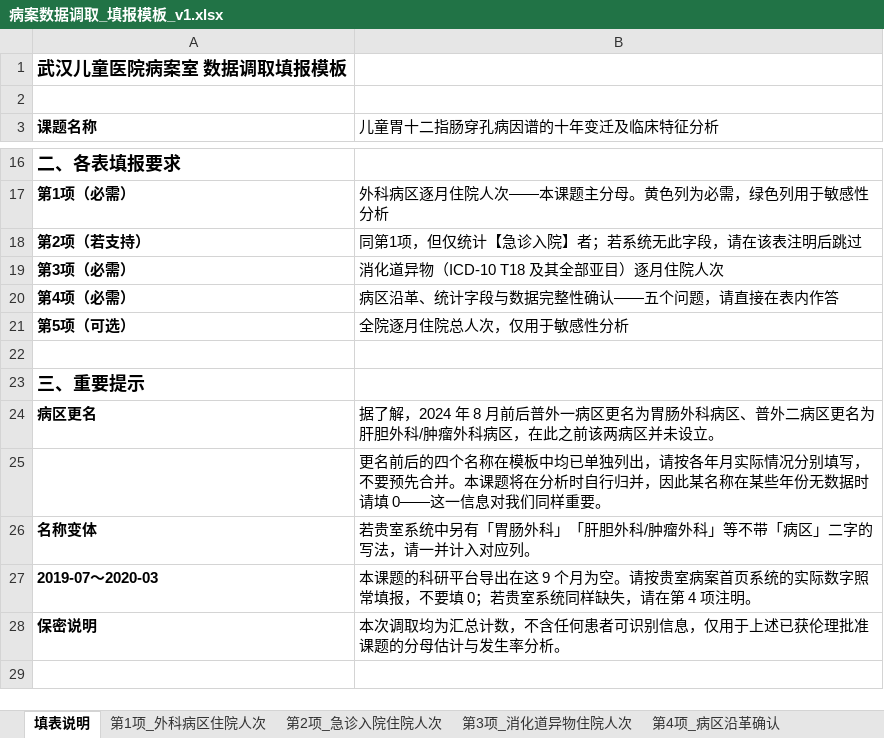
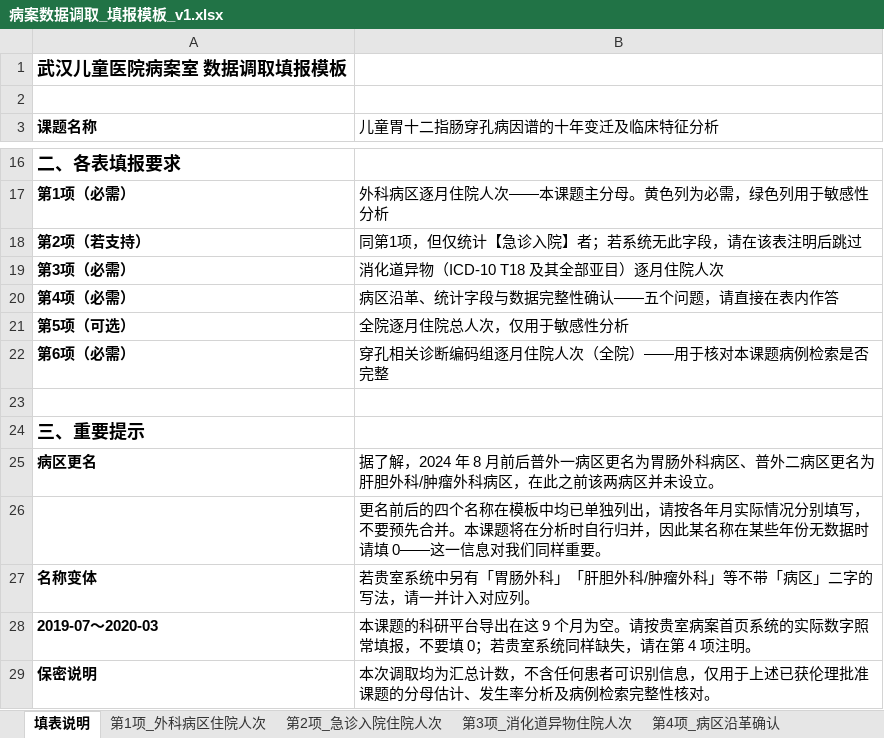
Before and after one commit to hthien76413-dotcom/gastroduodenal-perforation, an Excel workbook: 病案数据调取_填报模板_v1.xlsx, sheet 填表说明, drawn as a sheet; only a part is shown, gaps mark what is left out; values as stored, in another font and other column widths than the file's, no borders; addresses are those after the commit; the diff names each change by its address in the sheet, - before the commit and + after, or states it on an @@ line.

```diff
--- a/病案数据调取_填报模板_v1.xlsx (sheet 填表说明)
+++ b/病案数据调取_填报模板_v1.xlsx (sheet 填表说明)
+row 22: 第6项（必需） | 穿孔相关诊断编码组逐月住院人次（全院）——用于核对本课题病例检索是否完整
-B29 (儿童胃十二指肠穿孔病因谱的十年变迁及临床特征分析): …分母估计与发生率分析。
+B29 (儿童胃十二指肠穿孔病因谱的十年变迁及临床特征分析): …分母估计、发生率分析及病例检索完整性核对。
```
Also changed, not shown: sheet 第4项_病区沿革确认, other sheet tabs, 8 other files.
